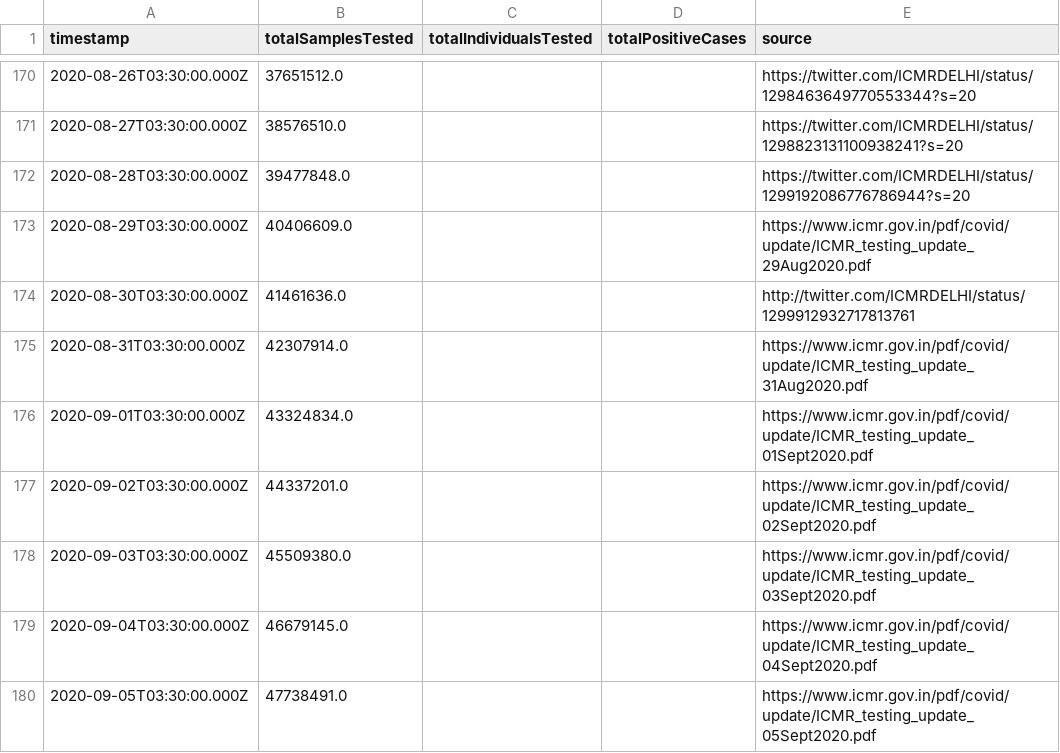
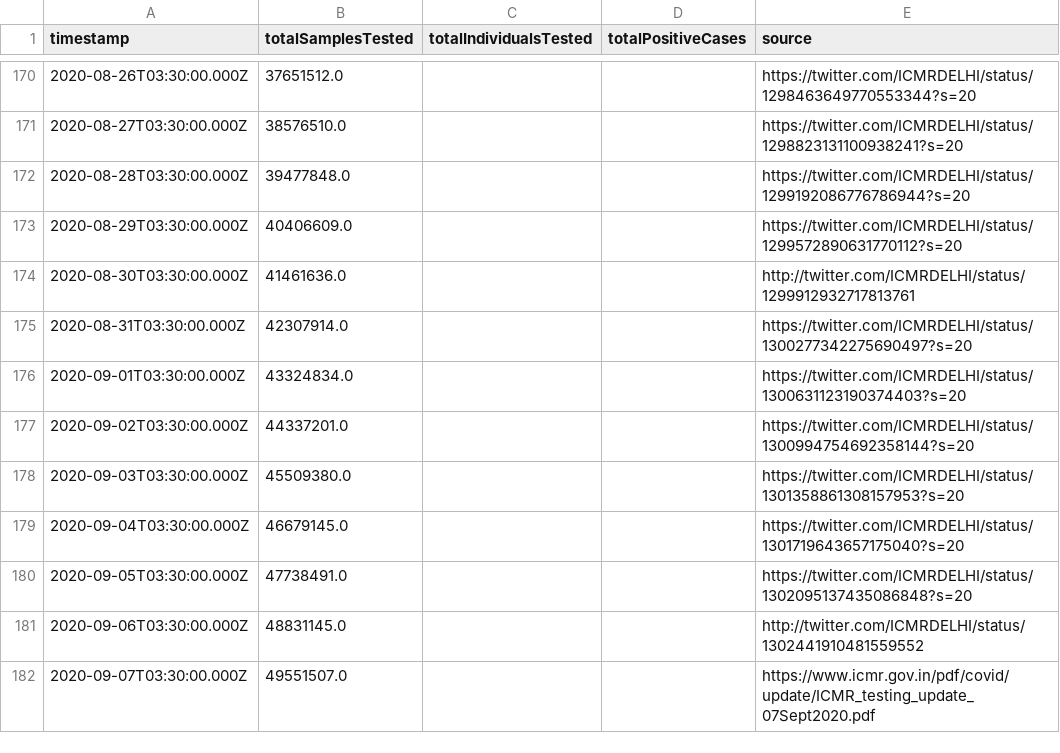
Before and after one commit to ianforme/india-covid-ql-helper, a CSV file: india_testing_daily.csv, drawn as a sheet; only a part is shown, gaps mark what is left out.

Commit message:
update

```diff
--- a/india_testing_daily.csv
+++ b/india_testing_daily.csv
@@ -172,9 +172,11 @@ timestamp,totalSamplesTested,totalIndividualsTested,totalPositiveCases,source
 2020-08-28T03:30:00.000Z,39477848.0,,,https://twitter.com/ICMRDELHI/status/1299192086776786944?s=20
-2020-08-29T03:30:00.000Z,40406609.0,,,https://www.icmr.gov.in/pdf/covid/update/ICMR_testing_update_29Aug2020.pdf
+2020-08-29T03:30:00.000Z,40406609.0,,,https://twitter.com/ICMRDELHI/status/1299572890631770112?s=20
 2020-08-30T03:30:00.000Z,41461636.0,,,http://twitter.com/ICMRDELHI/status/1299912932717813761
-2020-08-31T03:30:00.000Z,42307914.0,,,https://www.icmr.gov.in/pdf/covid/update/ICMR_testing_update_31Aug2020.pdf
-2020-09-01T03:30:00.000Z,43324834.0,,,https://www.icmr.gov.in/pdf/covid/update/ICMR_testing_update_01Sept2020.pdf
-2020-09-02T03:30:00.000Z,44337201.0,,,https://www.icmr.gov.in/pdf/covid/update/ICMR_testing_update_02Sept2020.pdf
-2020-09-03T03:30:00.000Z,45509380.0,,,https://www.icmr.gov.in/pdf/covid/update/ICMR_testing_update_03Sept2020.pdf
-2020-09-04T03:30:00.000Z,46679145.0,,,https://www.icmr.gov.in/pdf/covid/update/ICMR_testing_update_04Sept2020.pdf
-2020-09-05T03:30:00.000Z,47738491.0,,,https://www.icmr.gov.in/pdf/covid/update/ICMR_testing_update_05Sept2020.pdf
+2020-08-31T03:30:00.000Z,42307914.0,,,https://twitter.com/ICMRDELHI/status/1300277342275690497?s=20
+2020-09-01T03:30:00.000Z,43324834.0,,,https://twitter.com/ICMRDELHI/status/1300631123190374403?s=20
+2020-09-02T03:30:00.000Z,44337201.0,,,https://twitter.com/ICMRDELHI/status/1300994754692358144?s=20
+2020-09-03T03:30:00.000Z,45509380.0,,,https://twitter.com/ICMRDELHI/status/1301358861308157953?s=20
+2020-09-04T03:30:00.000Z,46679145.0,,,https://twitter.com/ICMRDELHI/status/1301719643657175040?s=20
+2020-09-05T03:30:00.000Z,47738491.0,,,https://twitter.com/ICMRDELHI/status/1302095137435086848?s=20
+2020-09-06T03:30:00.000Z,48831145.0,,,http://twitter.com/ICMRDELHI/status/1302441910481559552
+2020-09-07T03:30:00.000Z,49551507.0,,,https://www.icmr.gov.in/pdf/covid/update/ICMR_testing_update_07Sept2020.pdf
```
